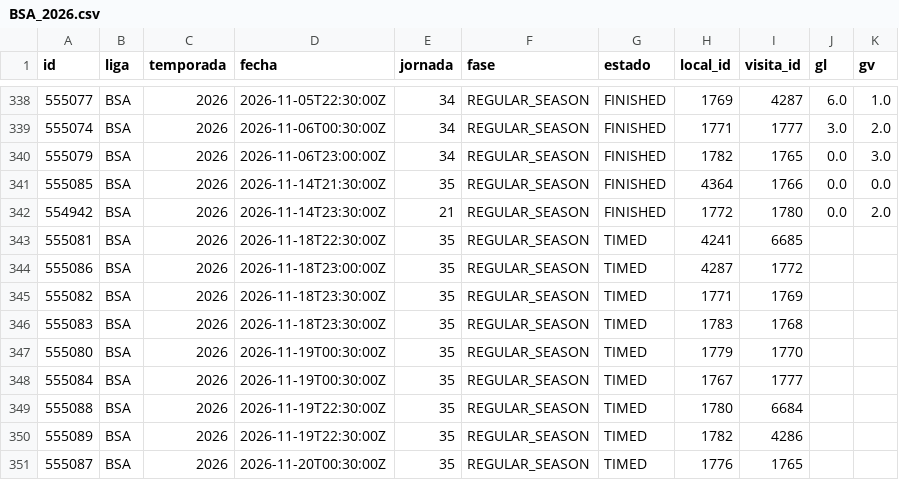
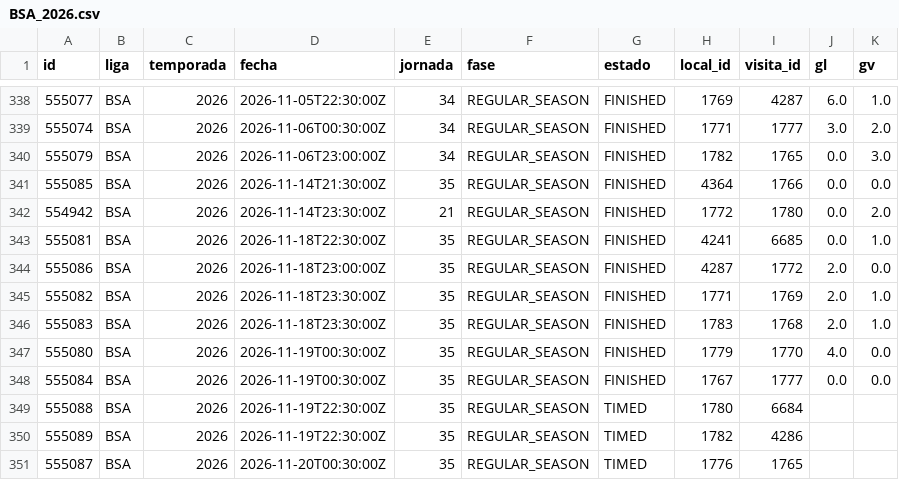
Before and after one commit to mfvc29/predicccion_futbol, a CSV file: ligas/data/BSA_2026.csv, drawn as a sheet; only a part is shown, gaps mark what is left out.

Commit message:
Ligas: datos y predicciones 2026-11-19 03:21 UTC

```diff
--- a/ligas/data/BSA_2026.csv
+++ b/ligas/data/BSA_2026.csv
@@ -342,8 +342,8 @@ id,liga,temporada,fecha,jornada,fase,estado,local_id,visita_id,gl,gv
 554942,BSA,2026,2026-11-14T23:30:00Z,21,REGULAR_SEASON,FINISHED,1772,1780,0.0,2.0
-555081,BSA,2026,2026-11-18T22:30:00Z,35,REGULAR_SEASON,TIMED,4241,6685,,
-555086,BSA,2026,2026-11-18T23:00:00Z,35,REGULAR_SEASON,TIMED,4287,1772,,
-555082,BSA,2026,2026-11-18T23:30:00Z,35,REGULAR_SEASON,TIMED,1771,1769,,
-555083,BSA,2026,2026-11-18T23:30:00Z,35,REGULAR_SEASON,TIMED,1783,1768,,
-555080,BSA,2026,2026-11-19T00:30:00Z,35,REGULAR_SEASON,TIMED,1779,1770,,
-555084,BSA,2026,2026-11-19T00:30:00Z,35,REGULAR_SEASON,TIMED,1767,1777,,
+555081,BSA,2026,2026-11-18T22:30:00Z,35,REGULAR_SEASON,FINISHED,4241,6685,0.0,1.0
+555086,BSA,2026,2026-11-18T23:00:00Z,35,REGULAR_SEASON,FINISHED,4287,1772,2.0,0.0
+555082,BSA,2026,2026-11-18T23:30:00Z,35,REGULAR_SEASON,FINISHED,1771,1769,2.0,1.0
+555083,BSA,2026,2026-11-18T23:30:00Z,35,REGULAR_SEASON,FINISHED,1783,1768,2.0,1.0
+555080,BSA,2026,2026-11-19T00:30:00Z,35,REGULAR_SEASON,FINISHED,1779,1770,4.0,0.0
+555084,BSA,2026,2026-11-19T00:30:00Z,35,REGULAR_SEASON,FINISHED,1767,1777,0.0,0.0
 555088,BSA,2026,2026-11-19T22:30:00Z,35,REGULAR_SEASON,TIMED,1780,6684,,
```
Also changed, not shown: 8 other files.
